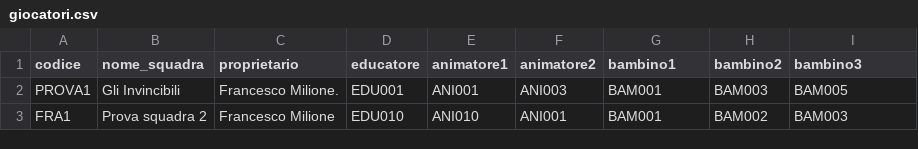
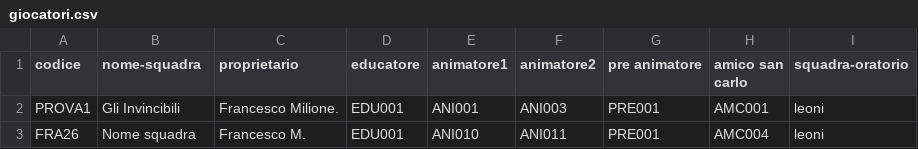
Before and after one commit to francesco-milione/Fanta-oratorio, a CSV file: public/data/giocatori.csv, drawn as a sheet.

```diff
--- a/public/data/giocatori.csv
+++ b/public/data/giocatori.csv
@@ -1,3 +1,3 @@
-codice,nome_squadra,proprietario,educatore,animatore1,animatore2,bambino1,bambino2,bambino3
-PROVA1,Gli Invincibili,Francesco Milione.,EDU001,ANI001,ANI003,BAM001,BAM003,BAM005
-FRA1,Prova squadra 2,Francesco Milione,EDU010,ANI010,ANI001,BAM001,BAM002,BAM003
+codice,nome-squadra,proprietario,educatore,animatore1,animatore2,pre animatore,amico san carlo,squadra-oratorio
+PROVA1,Gli Invincibili,Francesco Milione.,EDU001,ANI001,ANI003,PRE001,AMC001,leoni
+FRA26,Nome squadra,Francesco M.,EDU001,ANI010,ANI011,PRE001,AMC004,leoni
```
Also changed, not shown: public/data/bonus_malus.csv, public/data/personaggi.csv, 13 other files.
